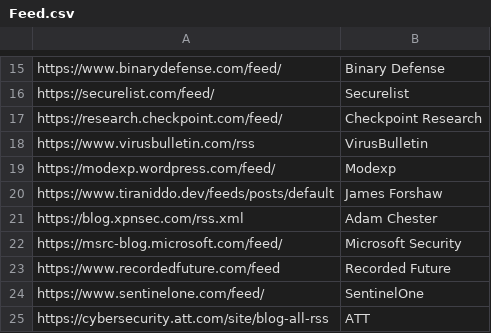
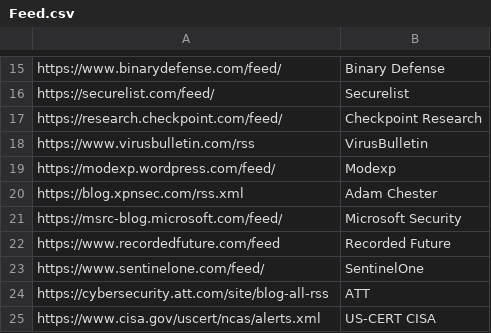
Before and after one commit to pavanreddi/CTI-MSTeams-Bot, a CSV file: Feed.csv, drawn as a sheet; only a part is shown, gaps mark what is left out; the shorter side is filled out with more unchanged rows; the diff names each change by its address in the sheet, - before the commit and + after, or states it on an @@ line.

Commit message:
Update Feed.csv

```diff
--- a/Feed.csv
+++ b/Feed.csv
-row 20: https://www.tiraniddo.dev/feeds/posts/default | James Forshaw
```
